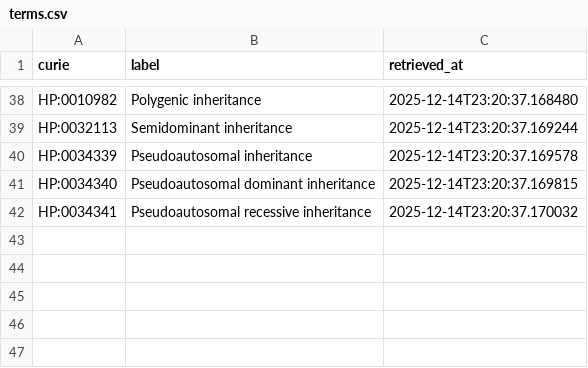
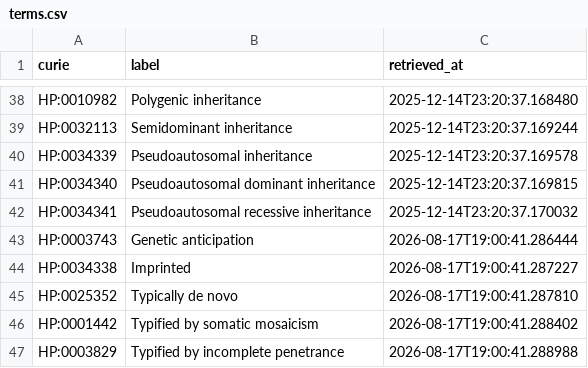
Before and after one commit to linkml/valuesets, a CSV file: cache/hp/terms.csv, drawn as a sheet; only a part is shown, gaps mark what is left out.

```diff
--- a/cache/hp/terms.csv
+++ b/cache/hp/terms.csv
@@ -42 +42,6 @@ HP:0034340,Pseudoautosomal dominant inheritance,2025-12-14T23:20:37.169815
 HP:0034341,Pseudoautosomal recessive inheritance,2025-12-14T23:20:37.170032
+HP:0003743,Genetic anticipation,2026-08-17T19:00:41.286444
+HP:0034338,Imprinted,2026-08-17T19:00:41.287227
+HP:0025352,Typically de novo,2026-08-17T19:00:41.287810
+HP:0001442,Typified by somatic mosaicism,2026-08-17T19:00:41.288402
+HP:0003829,Typified by incomplete penetrance,2026-08-17T19:00:41.288988
```
Also changed, not shown: cache/so/terms.csv, 2 other files.
